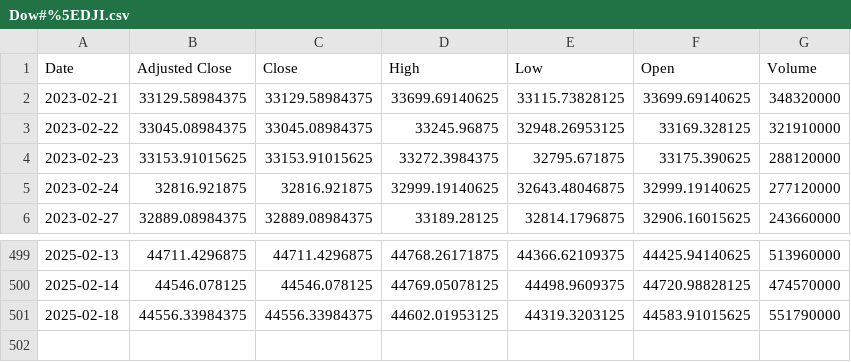
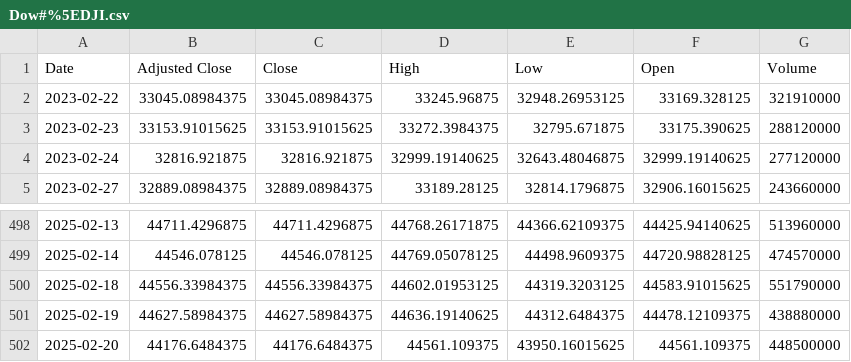
Before and after one commit to Dissan97/MSPMF_project, a CSV file: local_cache/Dow#%5EDJI.csv, drawn as a sheet; only a part is shown, gaps mark what is left out; removed rows and columns are numbered as before the commit, all else as after; the diff names each change by its address in the sheet, - before the commit and + after, or states it on an @@ line.

```diff
--- a/local_cache/Dow#%5EDJI.csv
+++ b/local_cache/Dow#%5EDJI.csv
-row 2: 2023-02-21 | 33129.58984375 | 33129.58984375 | 33699.69140625 | 33115.73828125 | 33699.69140625 | 348320000
+row 501: 2025-02-19 | 44627.58984375 | 44627.58984375 | 44636.19140625 | 44312.6484375 | 44478.12109375 | 438880000
+row 502: 2025-02-20 | 44176.6484375 | 44176.6484375 | 44561.109375 | 43950.16015625 | 44561.109375 | 448500000
```
Also changed, not shown: local_cache/FTSE#FTSEMIB.MI.csv, local_cache/HANG#%5EHSI.csv, 4 other files.
